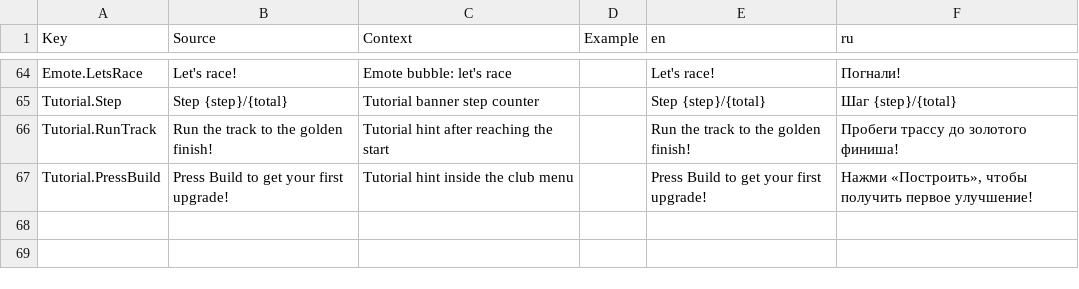
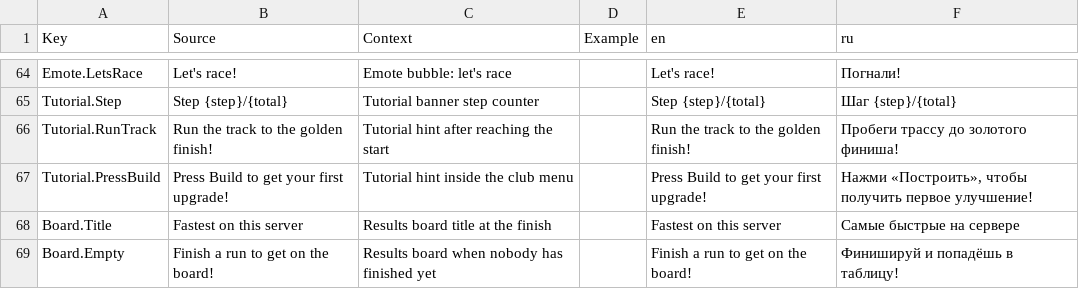
Before and after one commit to whynotamvs-cell/mini-champions, a CSV file: src/localization/UI.csv, drawn as a sheet; only a part is shown, gaps mark what is left out.

```diff
--- a/src/localization/UI.csv
+++ b/src/localization/UI.csv
@@ -67 +67,3 @@ Tutorial.RunTrack,Run the track to the golden finish!,Tutorial hint after reachi
 Tutorial.PressBuild,Press Build to get your first upgrade!,Tutorial hint inside the club menu,,Press Build to get your first upgrade!,"Нажми «Построить», чтобы получить первое улучшение!"
+Board.Title,Fastest on this server,Results board title at the finish,,Fastest on this server,Самые быстрые на сервере
+Board.Empty,Finish a run to get on the board!,Results board when nobody has finished yet,,Finish a run to get on the board!,Финишируй и попадёшь в таблицу!
```
Also changed, not shown: 12 other files.
